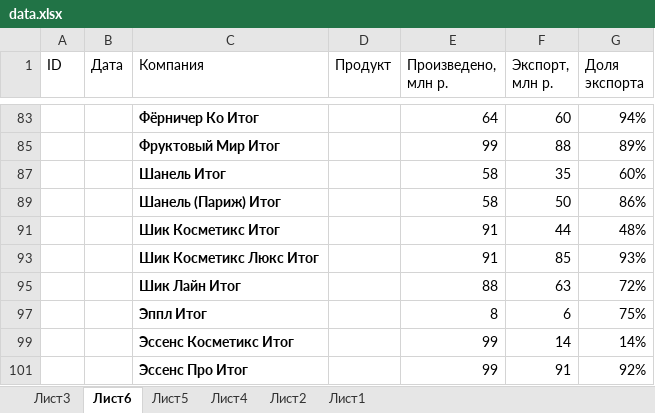
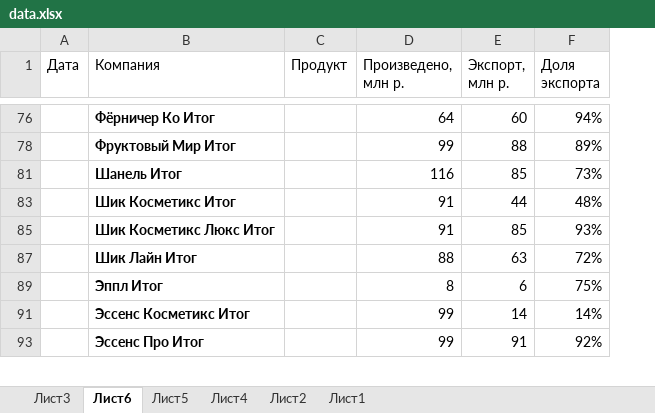
Before and after one commit to ViteAAA/Course-Project, an Excel workbook: data/data.xlsx, sheet Лист6, drawn as a sheet; only a part is shown, gaps mark what is left out; values as stored, in another font and other column widths than the file's, no borders; charts and pictures not drawn; removed rows and columns are numbered as before the commit, all else as after; the diff covers the shown part only; the diff names each change by its address in the sheet, - before the commit and + after, or states it on an @@ line.

```diff
--- a/data/data.xlsx (sheet Лист6)
+++ b/data/data.xlsx (sheet Лист6)
-column A (ID), empty
-D81 (Произведено, млн р.): 58
+D81 (Произведено, млн р.): 116
-E81 (Экспорт, млн р.): 35
+E81 (Экспорт, млн р.): 85
-F81 (Доля экспорта): 60%
+F81 (Доля экспорта): 73%
-row 89:  |  | Шанель (Париж) Итог |  | 58 | 50 | 86%
```
Also changed, not shown: 7 removed rows and 16 edited cells elsewhere in this sheet, formulas that keep their value, hidden cells, charts or pictures, 3 other files.
